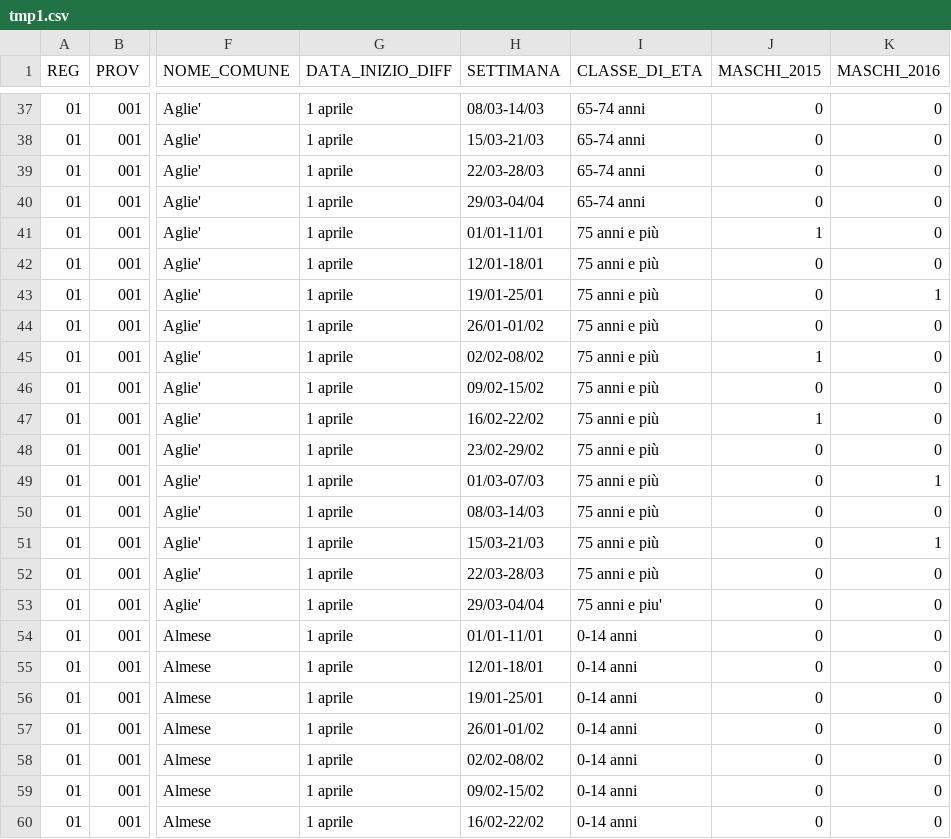
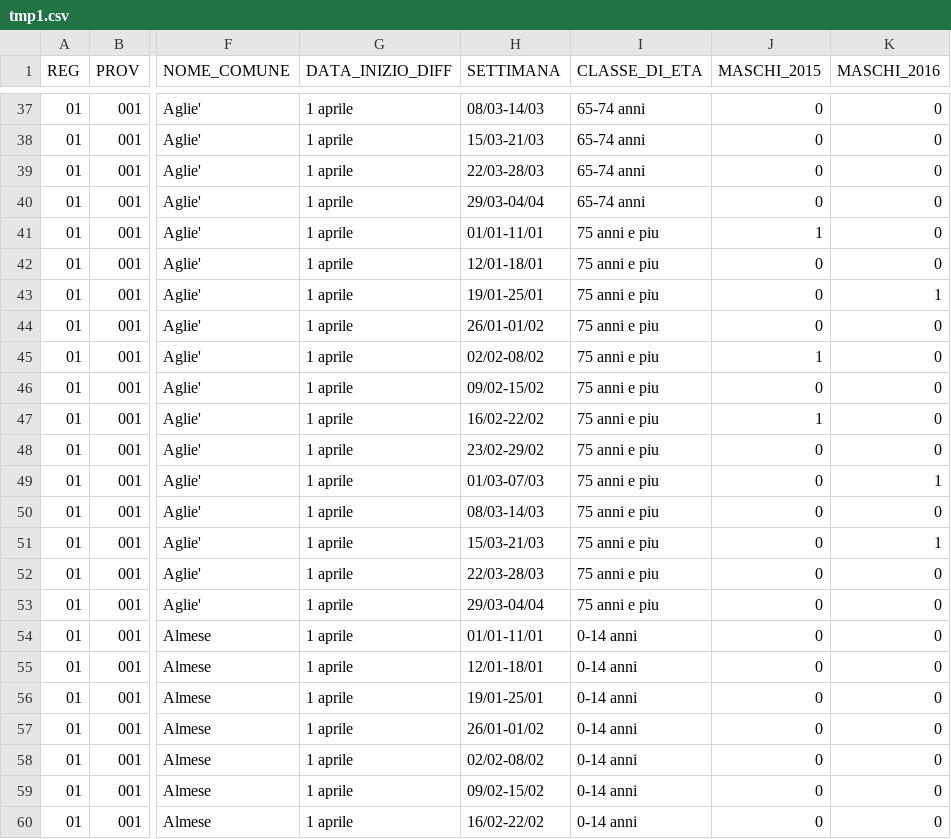
Before and after one commit to profpiccione/provaCoLab, a CSV file: tmp1.csv, drawn as a sheet; only a part is shown, gaps mark what is left out; the diff covers the shown part only; the diff names each change by its address in the sheet, - before the commit and + after, or states it on an @@ line.

Commit message:
Update tmp1.csv

```diff
--- a/tmp1.csv
+++ b/tmp1.csv
-I41:I52 (CLASSE_DI_ETA): 75 anni e più
+I41:I52 (CLASSE_DI_ETA): 75 anni e piu
-I53 (CLASSE_DI_ETA): 75 anni e piu'
+I53 (CLASSE_DI_ETA): 75 anni e piu
```
Also changed, not shown: 13 edited cells elsewhere in this file.
